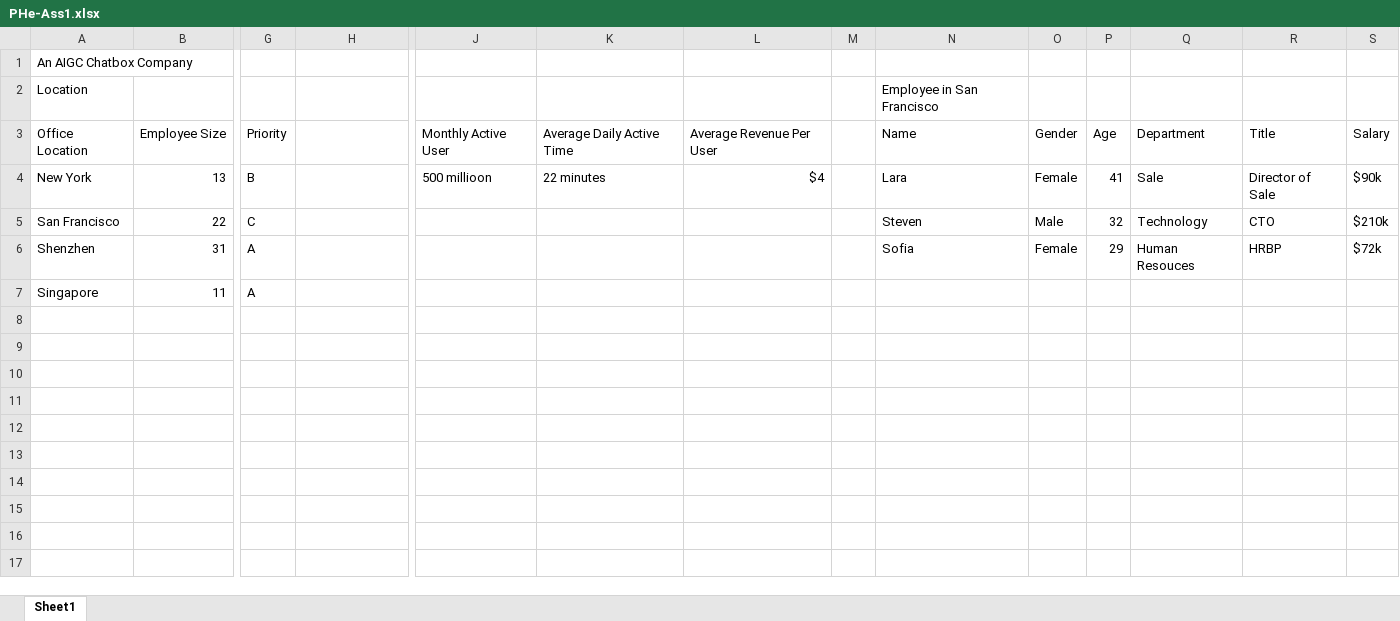
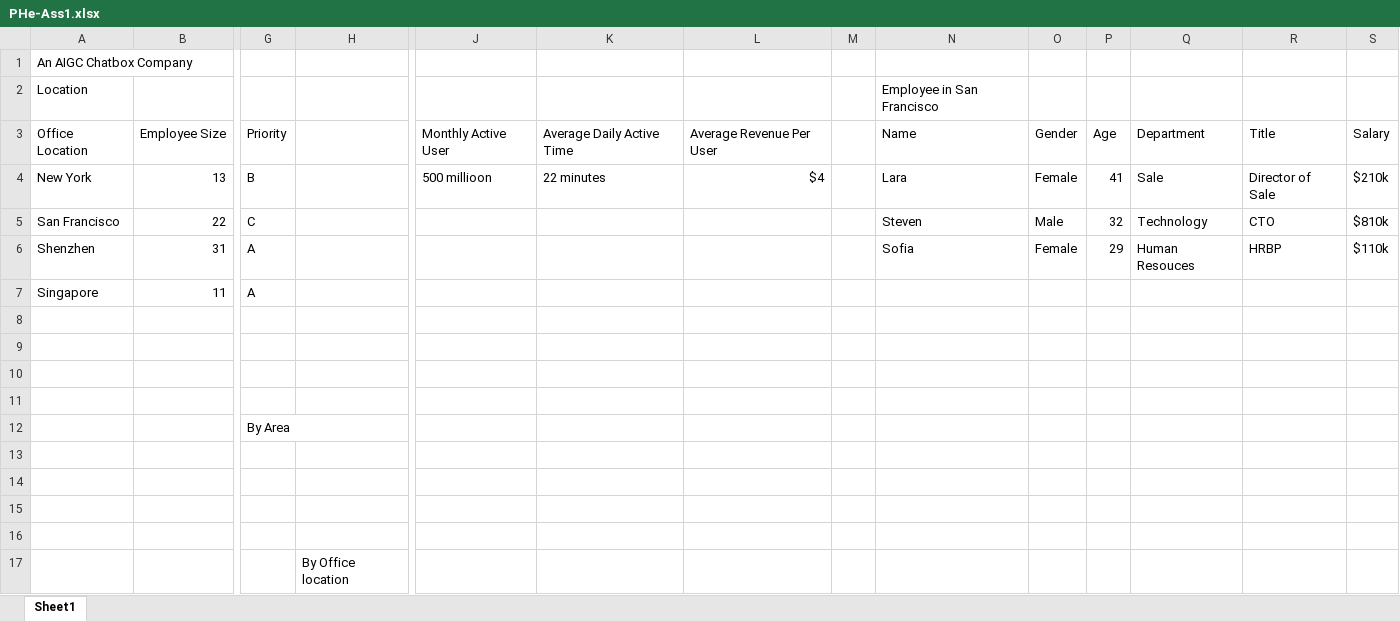
Before and after one commit to cs0060-Spring2025/conceptual-design-PatrickPeiyuHe, an Excel workbook: PHe-Ass1.xlsx, sheet Sheet1, drawn as a sheet; only a part is shown, gaps mark what is left out; values as stored, in another font and other column widths than the file's, no borders; charts and pictures not drawn; rows hold the shown columns only; the diff names each change by its address in the sheet, - before the commit and + after, or states it on an @@ line.

Commit message:
Add files via upload

```diff
--- a/PHe-Ass1.xlsx (sheet Sheet1)
+++ b/PHe-Ass1.xlsx (sheet Sheet1)
-S4: $90k
+S4: $210k
-S5: $210k
+S5: $810k
-S6: $72k
+S6: $110k
+row 8: (empty)
+row 9: (empty)
+row 10: (empty)
+row 11: (empty)
+row 12:  |  | By Area
+row 13: (empty)
+row 14: (empty)
+row 15: (empty)
+row 16: (empty)
+row 17:  |  |  | By Office location
```
Also changed, not shown: charts or pictures.
